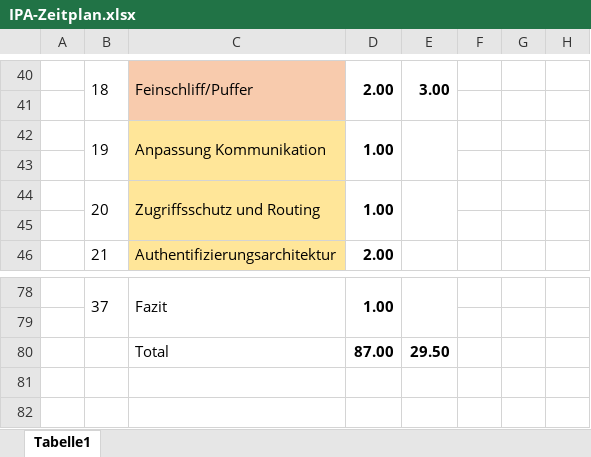
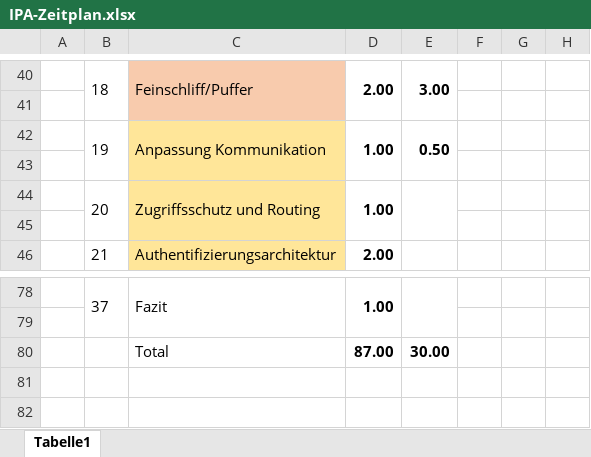
Before and after one commit to JumpiiX/IPA-Documentation, an Excel workbook: IPA-Zeitplan.xlsx, sheet Tabelle1, drawn as a sheet; only a part is shown, gaps mark what is left out; values as stored, in another font and other column widths than the file's, no borders; the diff names each change by its address in the sheet, - before the commit and + after, or states it on an @@ line.

Commit message:
updated zeitplan

```diff
--- a/IPA-Zeitplan.xlsx (sheet Tabelle1)
+++ b/IPA-Zeitplan.xlsx (sheet Tabelle1)
-E42: (empty)
+E42: 0.50
-E80: 29.50
+E80: 30.00
```
